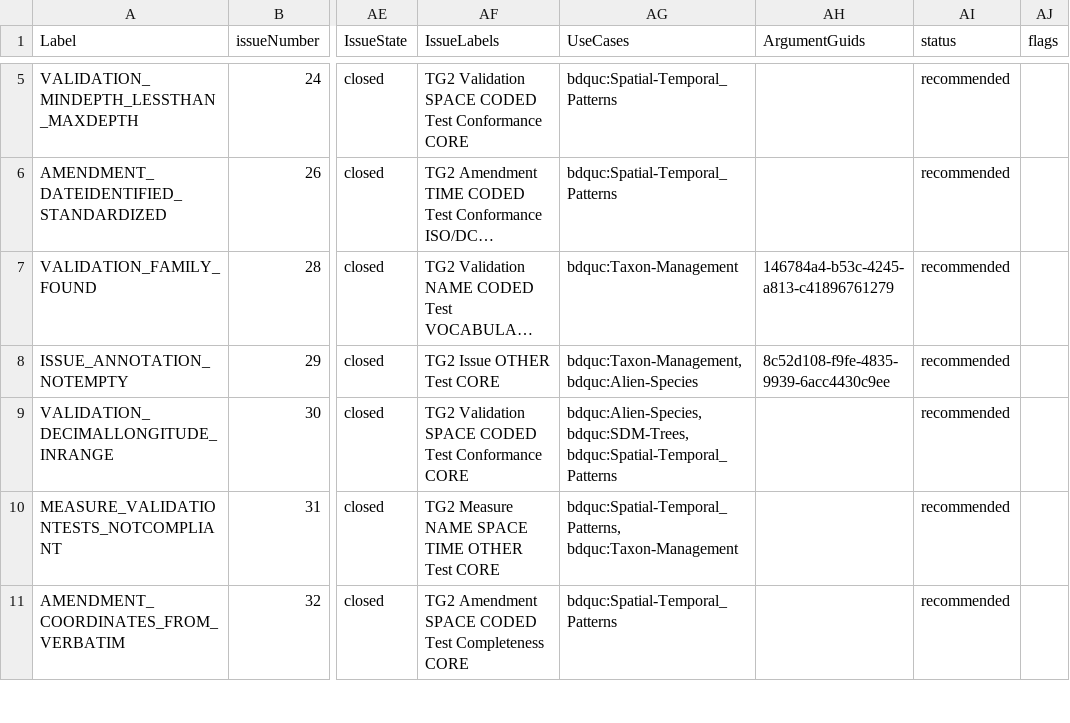
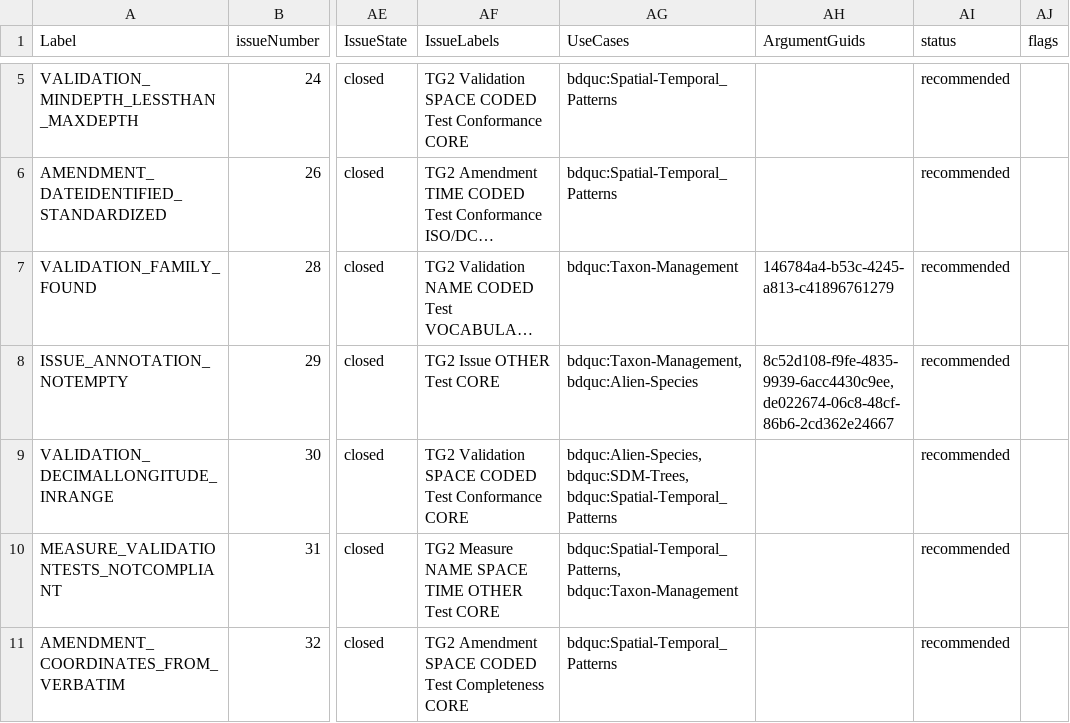
Before and after one commit to tdwg/bdq, a CSV file: tg2/_review/vocabulary/bdqtest_term_versions.csv, drawn as a sheet; only a part is shown, gaps mark what is left out; long unchanged cells end in …; the diff names each change by its address in the sheet, - before the commit and + after, or states it on an @@ line.

Commit message:
Adding a missing argument guid from the bdqtest_term_versions file.  Rebuilt the rdf representations of the tests through kurator-ffdq with copy_files.sh and rebuilt generated documents with do_build.sh.

```diff
--- a/tg2/_review/vocabulary/bdqtest_term_versions.csv
+++ b/tg2/_review/vocabulary/bdqtest_term_versions.csv
-AH8 (ArgumentGuids): 8c52d108-f9fe-4835-9939-6acc4430c9ee
+AH8 (ArgumentGuids): 8c52d108-f9fe-4835-9939-6acc4430c9ee,de022674-06c8-48cf-86b6-2cd362e24667
```
Also changed, not shown: 3 other files.
